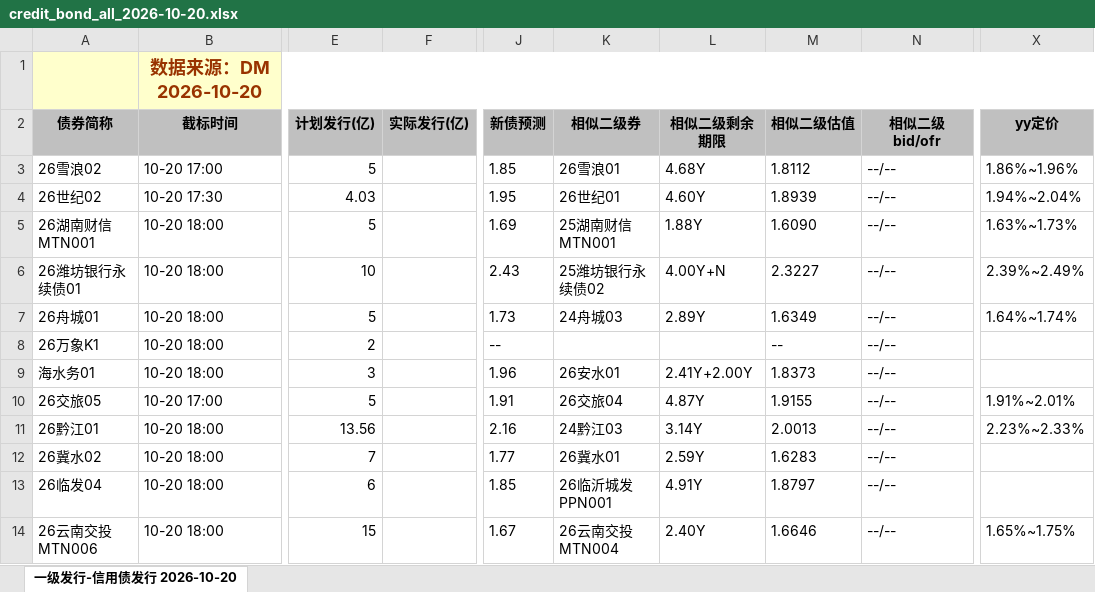
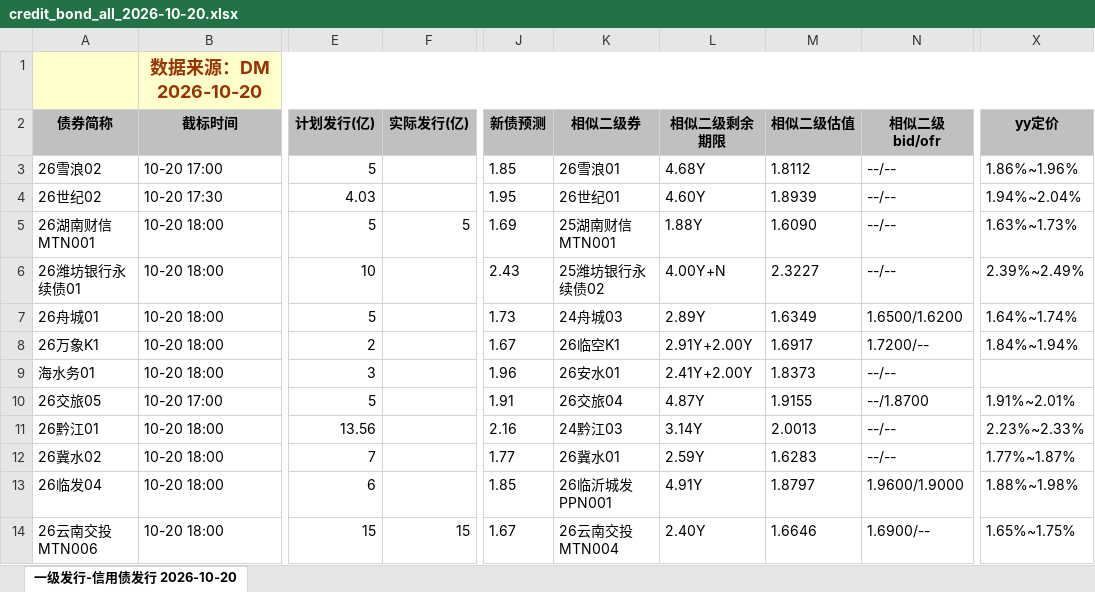
Before and after one commit to geomouse/innodealing-bond-export, an Excel workbook: data/credit_bond_all_2026-10-20.xlsx, sheet 一级发行-信用债发行 2026-10-20, drawn as a sheet; only a part is shown, gaps mark what is left out; values as stored, in another font and other column widths than the file's, no borders; charts and pictures not drawn; the diff covers the shown part only; the diff names each change by its address in the sheet, - before the commit and + after, or states it on an @@ line.

```diff
--- a/data/credit_bond_all_2026-10-20.xlsx (sheet 一级发行-信用债发行 2026-10-20)
+++ b/data/credit_bond_all_2026-10-20.xlsx (sheet 一级发行-信用债发行 2026-10-20)
-F5 (实际发行(亿)): (empty)
+F5 (实际发行(亿)): 5
-N7 (相似二级bid/ofr): --/--
+N7 (相似二级bid/ofr): 1.6500/1.6200
-J8 (新债预测): --
+J8 (新债预测): 1.67
-K8 (相似二级券): (empty)
+K8 (相似二级券): 26临空K1
-L8 (相似二级剩余期限): (empty)
+L8 (相似二级剩余期限): 2.91Y+2.00Y
-M8 (相似二级估值): --
+M8 (相似二级估值): 1.6917
-N8 (相似二级bid/ofr): --/--
+N8 (相似二级bid/ofr): 1.7200/--
-X8 (yy定价): (empty)
+X8 (yy定价): 1.84%~1.94%
-N10 (相似二级bid/ofr): --/--
+N10 (相似二级bid/ofr): --/1.8700
-X12 (yy定价): (empty)
+X12 (yy定价): 1.77%~1.87%
-N13 (相似二级bid/ofr): --/--
+N13 (相似二级bid/ofr): 1.9600/1.9000
-X13 (yy定价): (empty)
+X13 (yy定价): 1.88%~1.98%
-F14 (实际发行(亿)): (empty)
+F14 (实际发行(亿)): 15
-N14 (相似二级bid/ofr): --/--
+N14 (相似二级bid/ofr): 1.6900/--
```
Also changed, not shown: 6 added rows, 6 removed rows and 180 edited cells elsewhere in this sheet, data/credit_bond_2026-10-20.xlsx, data/credit_bond_all_2026-10-14.xlsx, 10 other files.
